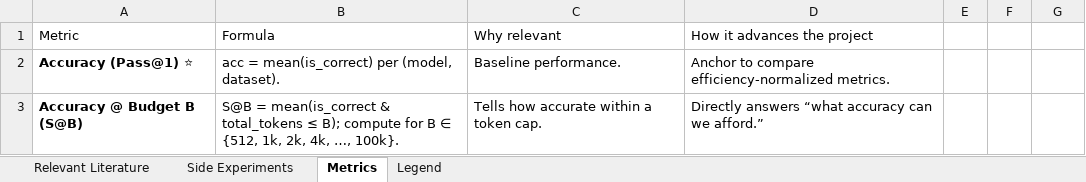
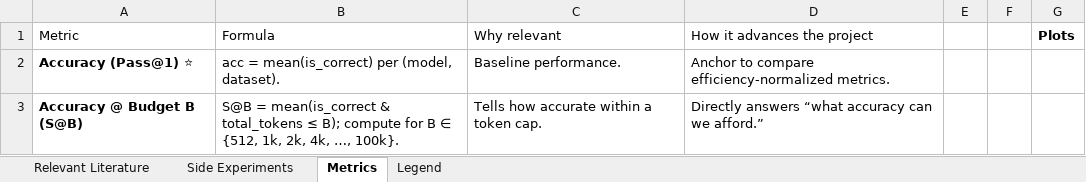
Before and after one commit to prucsakos/LLMEnergyEfficiency, an Excel workbook: Notes/Progress.xlsx, sheet Metrics, drawn as a sheet; only a part is shown; values as stored, in another font and other column widths than the file's, no borders; the diff names each change by its address in the sheet, - before the commit and + after, or states it on an @@ line.

```diff
--- a/Notes/Progress.xlsx (sheet Metrics)
+++ b/Notes/Progress.xlsx (sheet Metrics)
-G1: (empty)
+G1: Plots
```
Also changed, not shown: sheet Side Experiments, sheet Relevant Literature, charts or pictures, 3 other files.
